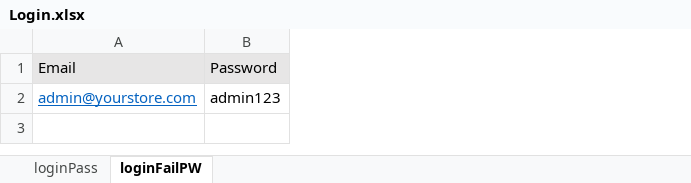
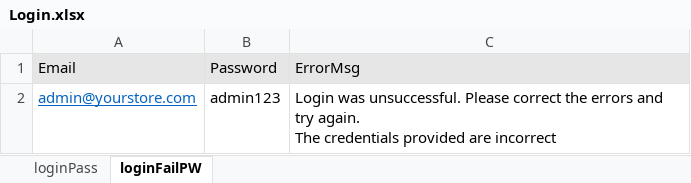
Before and after one commit to HangHuynh121/Project_nopCommerce, an Excel workbook: target/test-classes/DataTest/Login.xlsx, sheet loginFailPW, drawn as a sheet; values as stored, in another font and other column widths than the file's, no borders; ↵ is a line break in a cell; the diff names each change by its address in the sheet, - before the commit and + after, or states it on an @@ line.

```diff
--- a/target/test-classes/DataTest/Login.xlsx (sheet loginFailPW)
+++ b/target/test-classes/DataTest/Login.xlsx (sheet loginFailPW)
+column C, rows 1-2: ErrorMsg | Login was unsuccessful. Please correct the errors and try again. ↵ The credentials provided are incorrect
```
Also changed, not shown: 43 other files.
